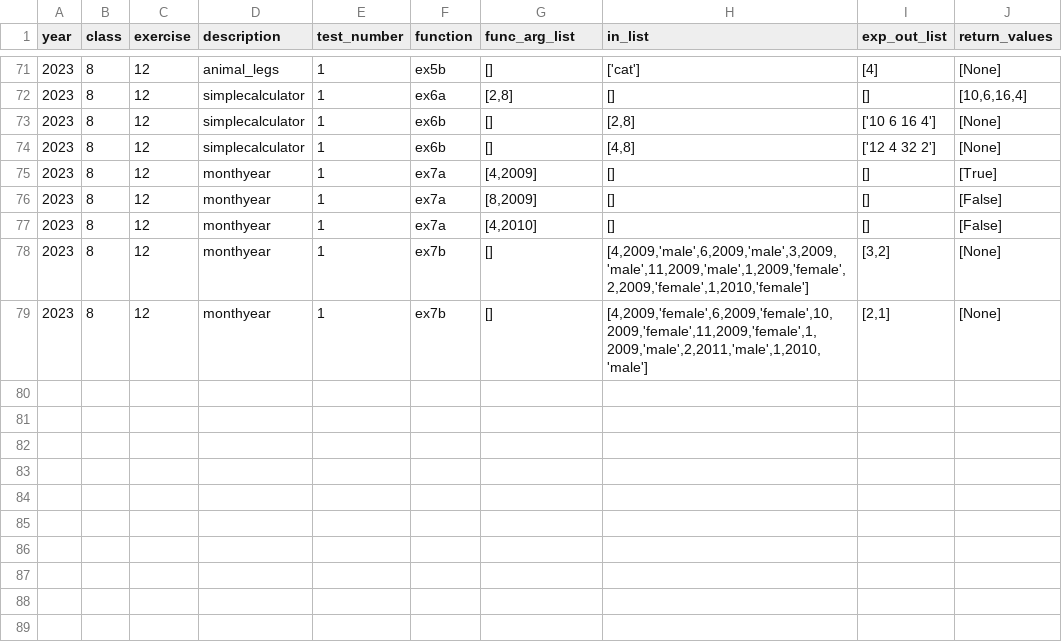
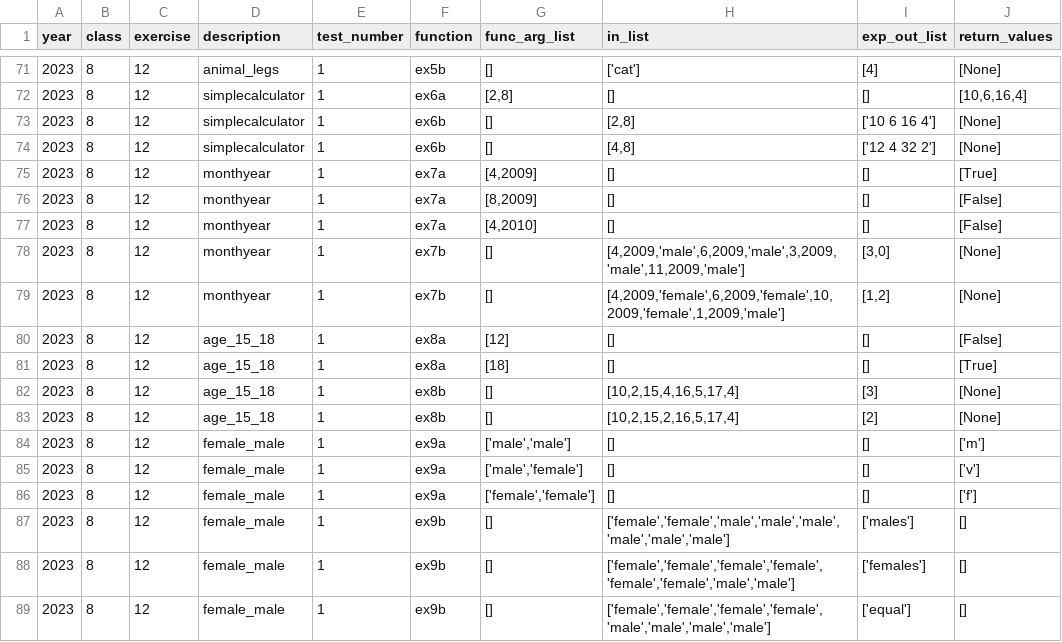
Before and after one commit to RabinSchool/auto_grading, a CSV file: tasks.csv, drawn as a sheet; only a part is shown, gaps mark what is left out.

Commit message:
Update tasks.csv

```diff
--- a/tasks.csv
+++ b/tasks.csv
@@ -77,3 +77,13 @@ year,class,exercise,description,test_number,function,func_arg_list,in_list,exp_o
 2023,8,12,"monthyear",1,ex7a,"[4,2010]","[]","[]","[False]"
-2023,8,12,"monthyear",1,ex7b,[],"[4,2009,'male',6,2009,'male',3,2009,'male',11,2009,'male',1,2009,'female',2,2009,'female',1,2010,'female']","[3,2]","[None]"
-2023,8,12,"monthyear",1,ex7b,[],"[4,2009,'female',6,2009,'female',10,2009,'female',11,2009,'female',1,2009,'male',2,2011,'male',1,2010,'male']","[2,1]","[None]"
+2023,8,12,"monthyear",1,ex7b,[],"[4,2009,'male',6,2009,'male',3,2009,'male',11,2009,'male']","[3,0]","[None]"
+2023,8,12,"monthyear",1,ex7b,[],"[4,2009,'female',6,2009,'female',10,2009,'female',1,2009,'male']","[1,2]","[None]"
+2023,8,12,"age_15_18",1,ex8a,"[12]","[]","[]","[False]"
+2023,8,12,"age_15_18",1,ex8a,"[18]","[]","[]","[True]"
+2023,8,12,"age_15_18",1,ex8b,"[]","[10,2,15,4,16,5,17,4]","[3]","[None]"
+2023,8,12,"age_15_18",1,ex8b,"[]","[10,2,15,2,16,5,17,4]","[2]","[None]"
+2023,8,12,"female_male",1,ex9a,"['male','male']","[]","[]","['m']"
+2023,8,12,"female_male",1,ex9a,"['male','female']","[]","[]","['v']"
+2023,8,12,"female_male",1,ex9a,"['female','female']","[]","[]","['f']"
+2023,8,12,"female_male",1,ex9b,"[]","['female','female','male','male','male','male','male','male']","['males']","[]"
+2023,8,12,"female_male",1,ex9b,"[]","['female','female','female','female','female','female','male','male']","['females']","[]"
+2023,8,12,"female_male",1,ex9b,"[]","['female','female','female','female','male','male','male','male']","['equal']","[]"
```
